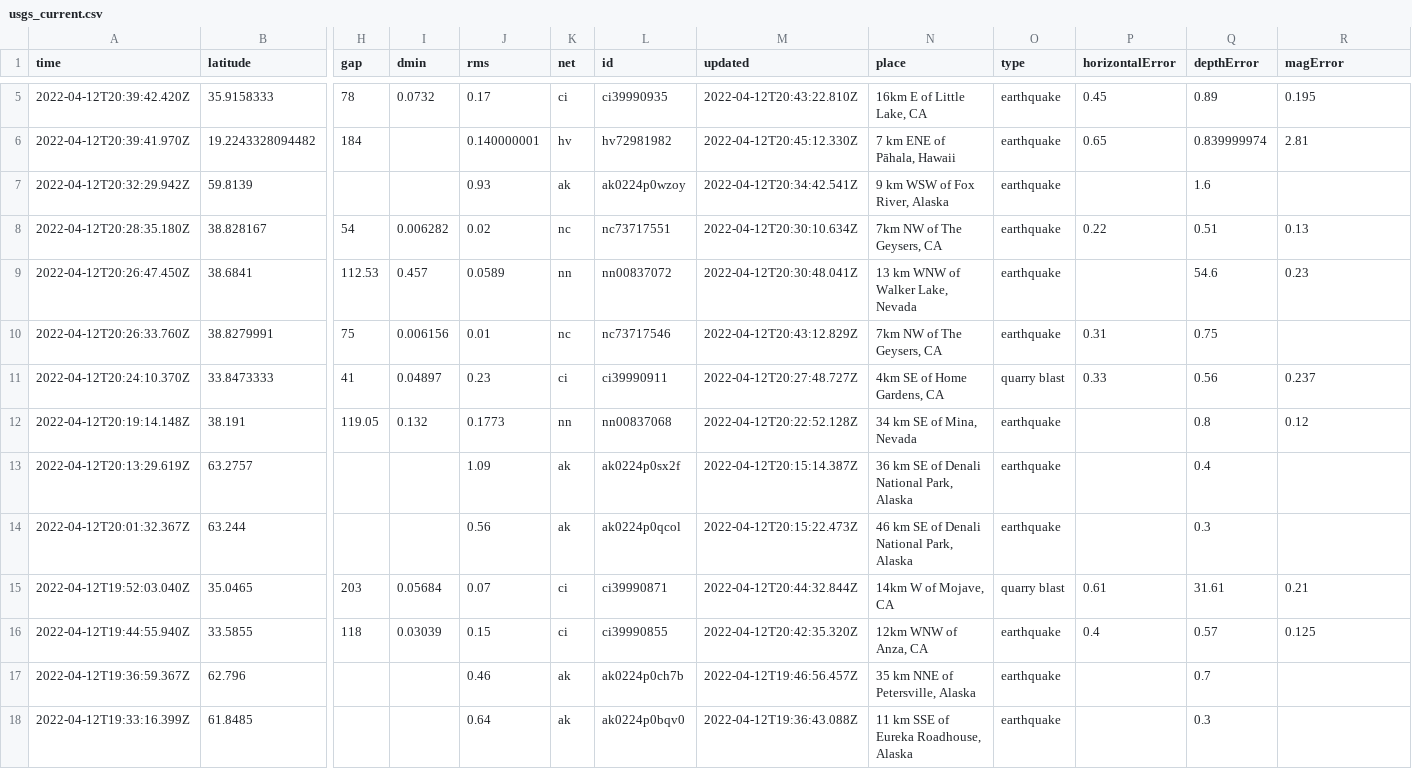
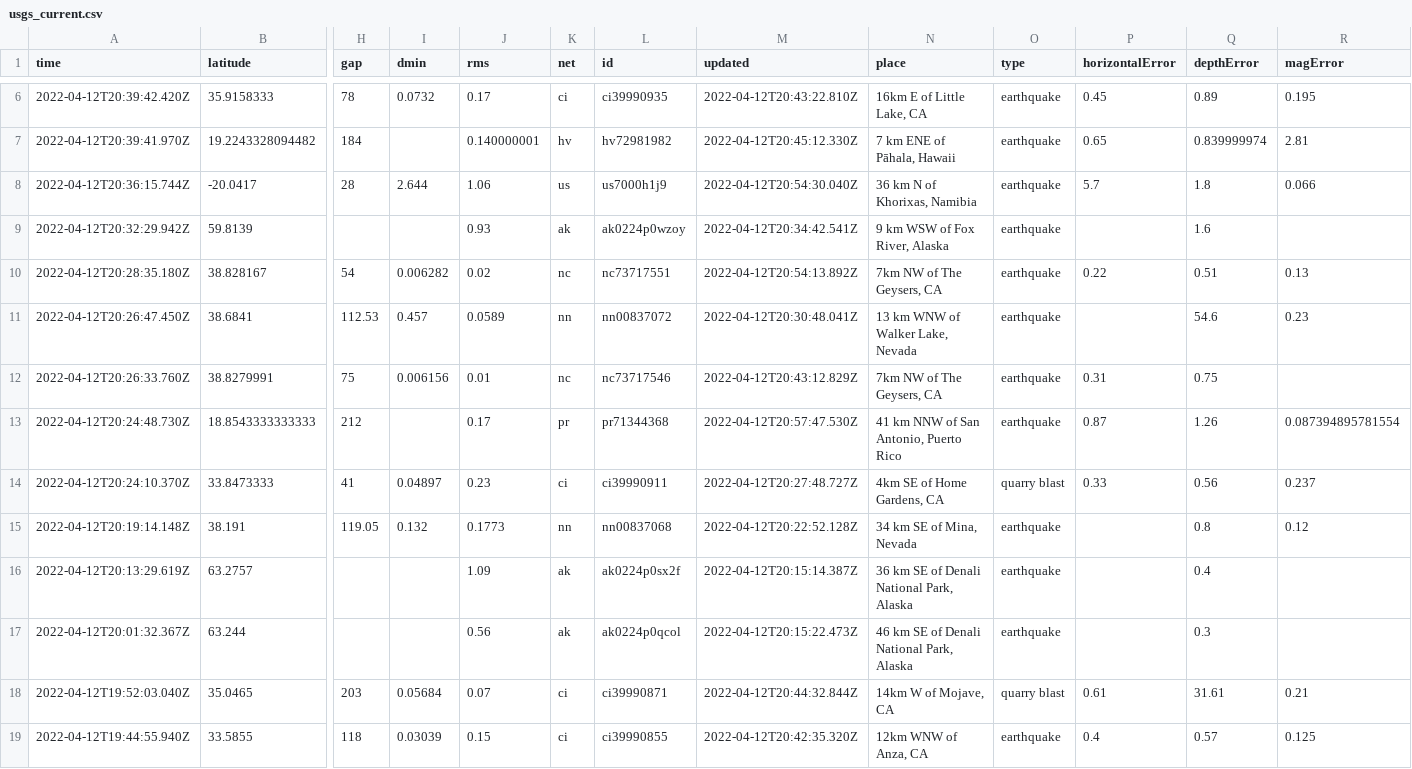
Before and after one commit to dlbranham/my-data-robot, a CSV file: usgs_current.csv, drawn as a sheet; only a part is shown, gaps mark what is left out; the shorter side is filled out with more unchanged rows; addresses are those after the commit; rows hold the shown columns only; the diff covers the shown part only; the diff names each change by its address in the sheet, - before the commit and + after, or states it on an @@ line.

```diff
--- a/usgs_current.csv
+++ b/usgs_current.csv
+row 8: 2022-04-12T20:36:15.744Z | -20.0417 | 28 | 2.644 | 1.06 | us | us7000h1j9 | 2022-04-12T20:54:30.040Z | 36 km N of Khorixas, Namibia | earthquake | 5.7 | 1.8 | 0.066
-M10 (updated): 2022-04-12T20:30:10.634Z
+M10 (updated): 2022-04-12T20:54:13.892Z
+row 13: 2022-04-12T20:24:48.730Z | 18.8543333333333 | 212 |  | 0.17 | pr | pr71344368 | 2022-04-12T20:57:47.530Z | 41 km NNW of San Antonio, Puerto Rico | earthquake | 0.87 | 1.26 | 0.087394895781554
```
Also changed, not shown: 3 added rows, 3 removed rows and 9 edited cells elsewhere in this file.
